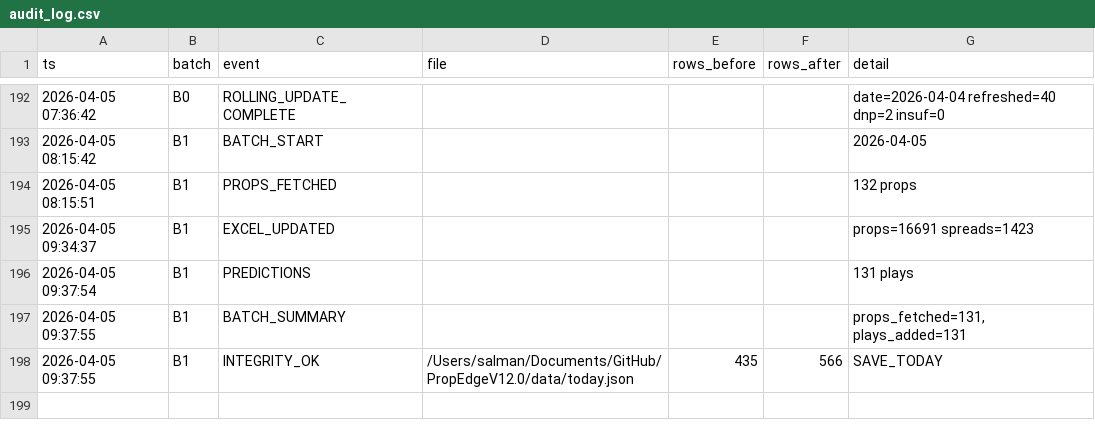
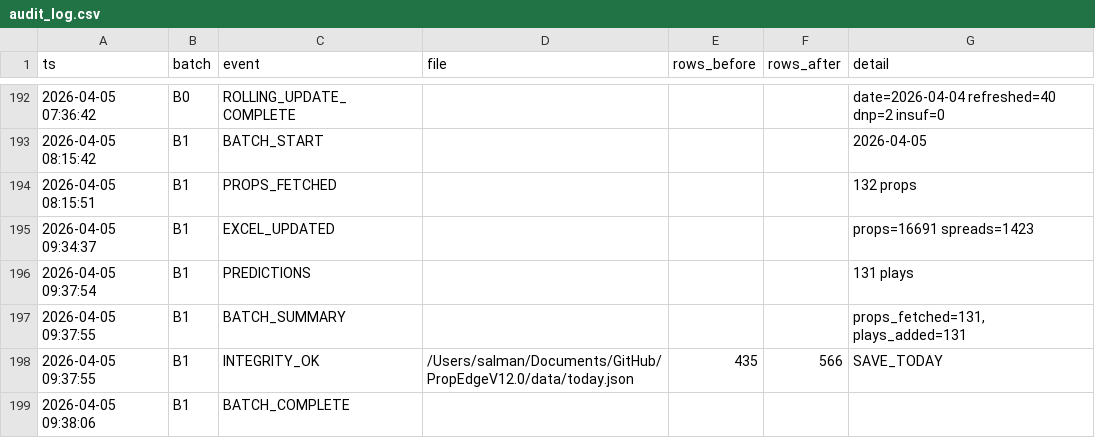
Before and after one commit to iamwerewolf1007/PropEdgeV12.0, a CSV file: data/audit_log.csv, drawn as a sheet; only a part is shown, gaps mark what is left out; the diff names each change by its address in the sheet, - before the commit and + after, or states it on an @@ line.

```diff
--- a/data/audit_log.csv
+++ b/data/audit_log.csv
+row 199: 2026-04-05 09:38:06 | B1 | BATCH_COMPLETE
```
Also changed, not shown: 9 other files.
